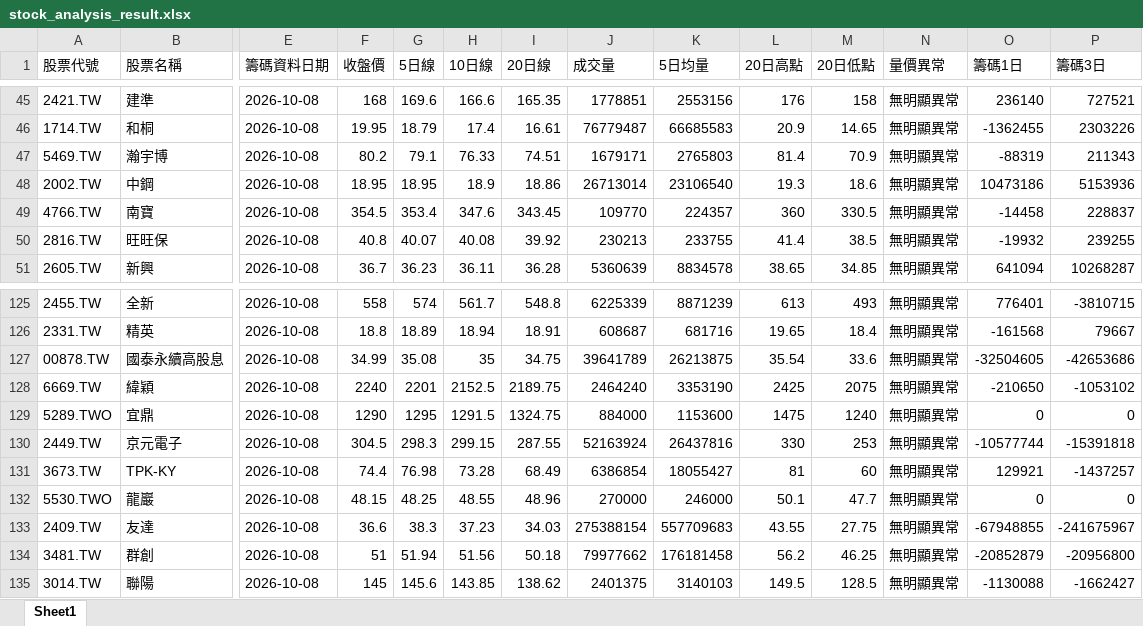
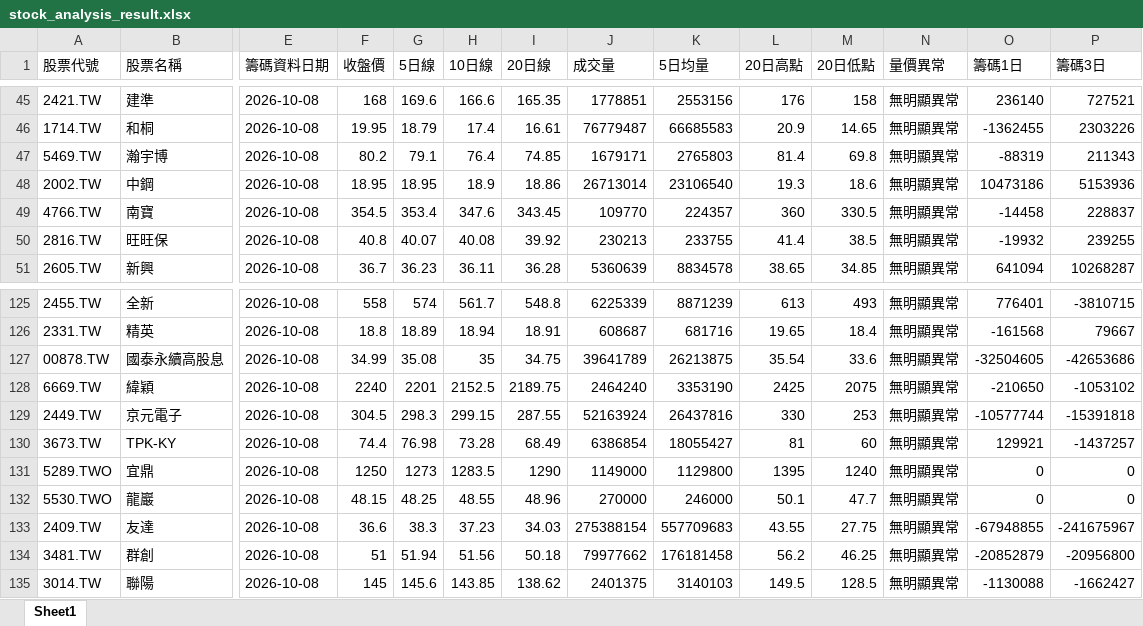
Before and after one commit to Ssophy-808/DeepTrend, an Excel workbook: output/stock_analysis_result.xlsx, sheet Sheet1, drawn as a sheet; only a part is shown, gaps mark what is left out; values as stored, in another font and other column widths than the file's, no borders; removed rows and columns are numbered as before the commit, all else as after; rows hold the shown columns only; the diff names each change by its address in the sheet, - before the commit and + after, or states it on an @@ line.

```diff
--- a/output/stock_analysis_result.xlsx (sheet Sheet1)
+++ b/output/stock_analysis_result.xlsx (sheet Sheet1)
-H47 (10日線): 76.33
+H47 (10日線): 76.4
-I47 (20日線): 74.51
+I47 (20日線): 74.85
-M47 (20日低點): 70.9
+M47 (20日低點): 69.8
-row 129: 5289.TWO | 宜鼎 | 2026-10-08 | 1290 | 1295 | 1291.5 | 1324.75 | 884000 | 1153600 | 1475 | 1240 | 無明顯異常 | 0 | 0
+row 131: 5289.TWO | 宜鼎 | 2026-10-08 | 1250 | 1273 | 1283.5 | 1290 | 1149000 | 1129800 | 1395 | 1240 | 無明顯異常 | 0 | 0
```
Also changed, not shown: output/universe_analysis_result.xlsx, 2 other files.
